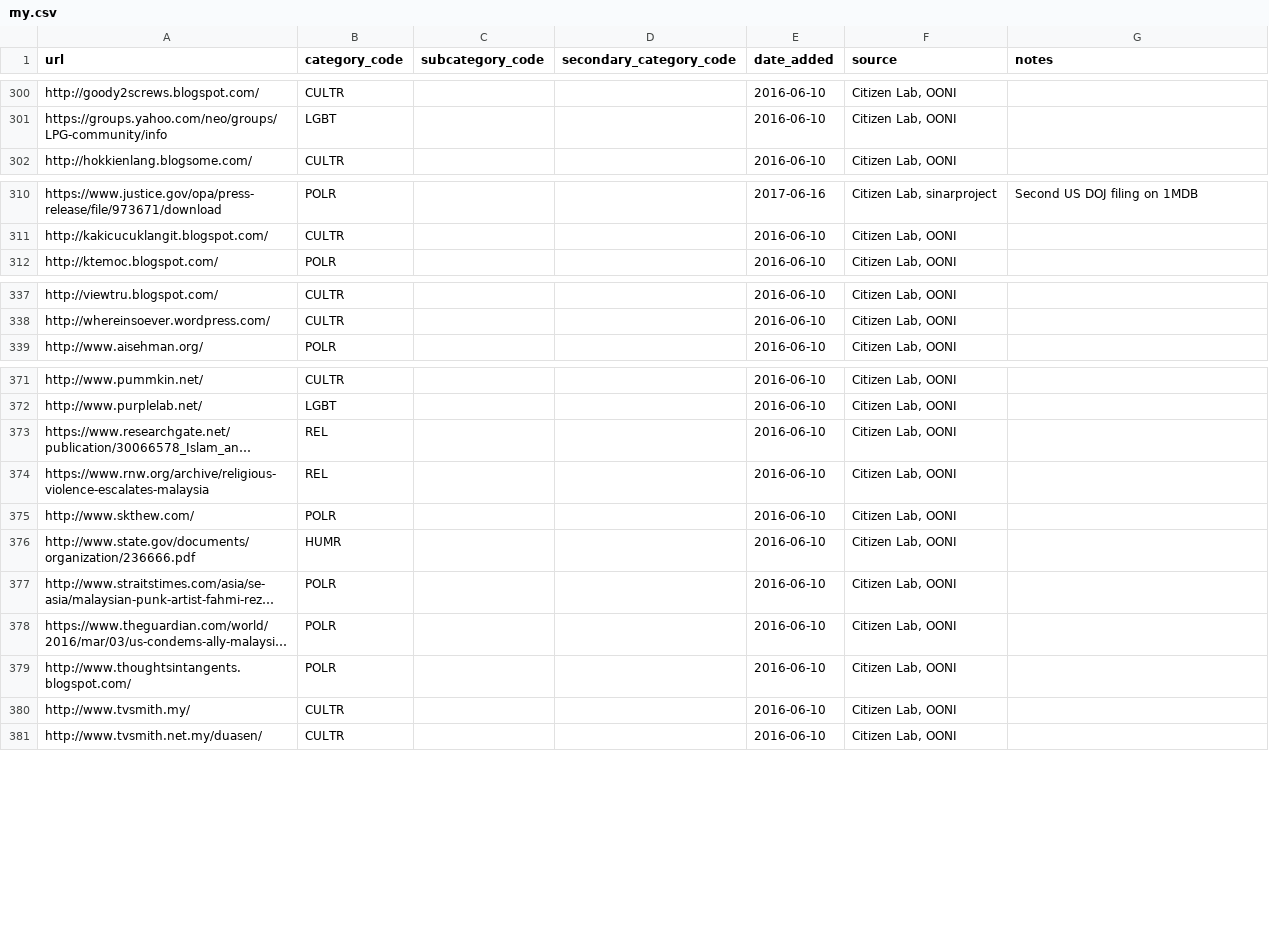
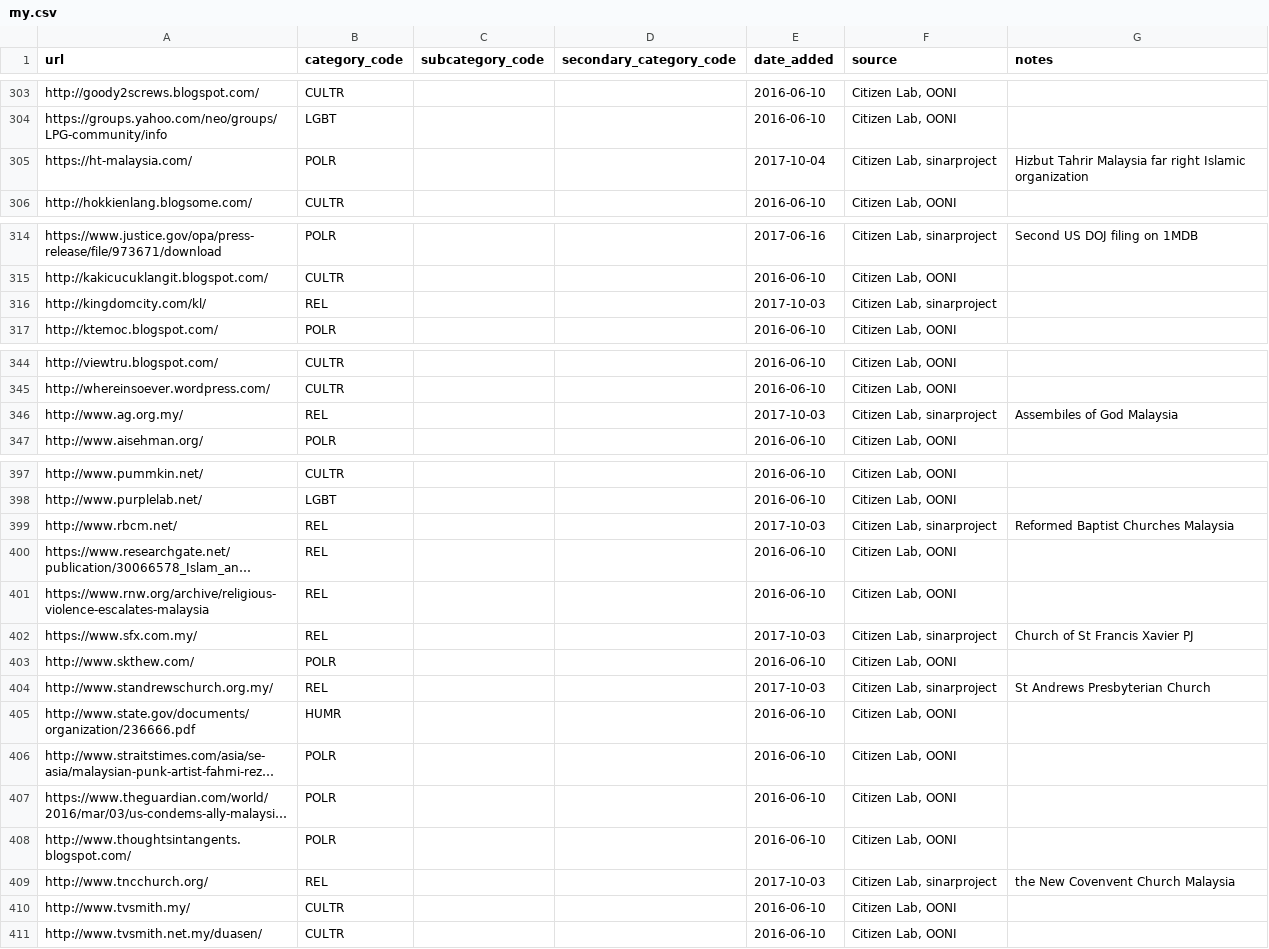
Before and after one commit to berkmancenter/url-lists, a CSV file: lists/my.csv, drawn as a sheet; only a part is shown, gaps mark what is left out; long unchanged cells end in …; the diff covers the shown part only; the diff names each change by its address in the sheet, - before the commit and + after, or states it on an @@ line.

```diff
--- a/lists/my.csv
+++ b/lists/my.csv
+row 305: https://ht-malaysia.com/ | POLR |  |  | 2017-10-04 | Citizen Lab, sinarproject | Hizbut Tahrir Malaysia far right Islamic organization
+row 316: http://kingdomcity.com/kl/ | REL |  |  | 2017-10-03 | Citizen Lab, sinarproject
+row 346: http://www.ag.org.my/ | REL |  |  | 2017-10-03 | Citizen Lab, sinarproject | Assembiles of God Malaysia
+row 399: http://www.rbcm.net/ | REL |  |  | 2017-10-03 | Citizen Lab, sinarproject | Reformed Baptist Churches Malaysia
+row 402: https://www.sfx.com.my/ | REL |  |  | 2017-10-03 | Citizen Lab, sinarproject | Church of St Francis Xavier PJ
+row 404: http://www.standrewschurch.org.my/ | REL |  |  | 2017-10-03 | Citizen Lab, sinarproject | St Andrews Presbyterian Church
+row 409: http://www.tncchurch.org/ | REL |  |  | 2017-10-03 | Citizen Lab, sinarproject | the New Covenvent Church Malaysia
```
Also changed, not shown: 23 added rows elsewhere in this file.
